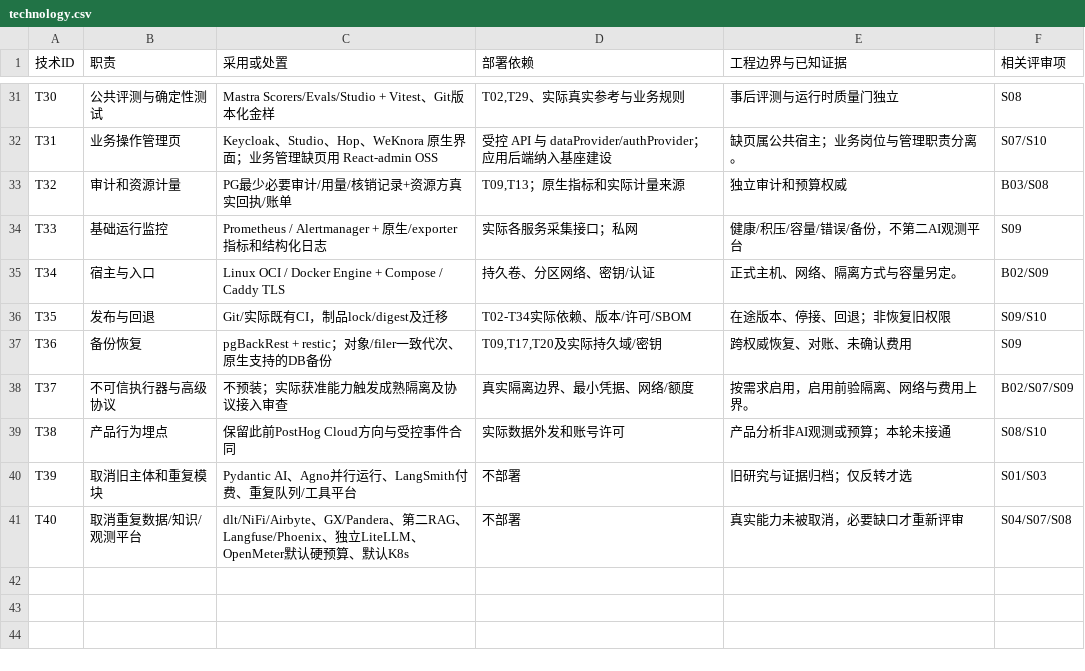
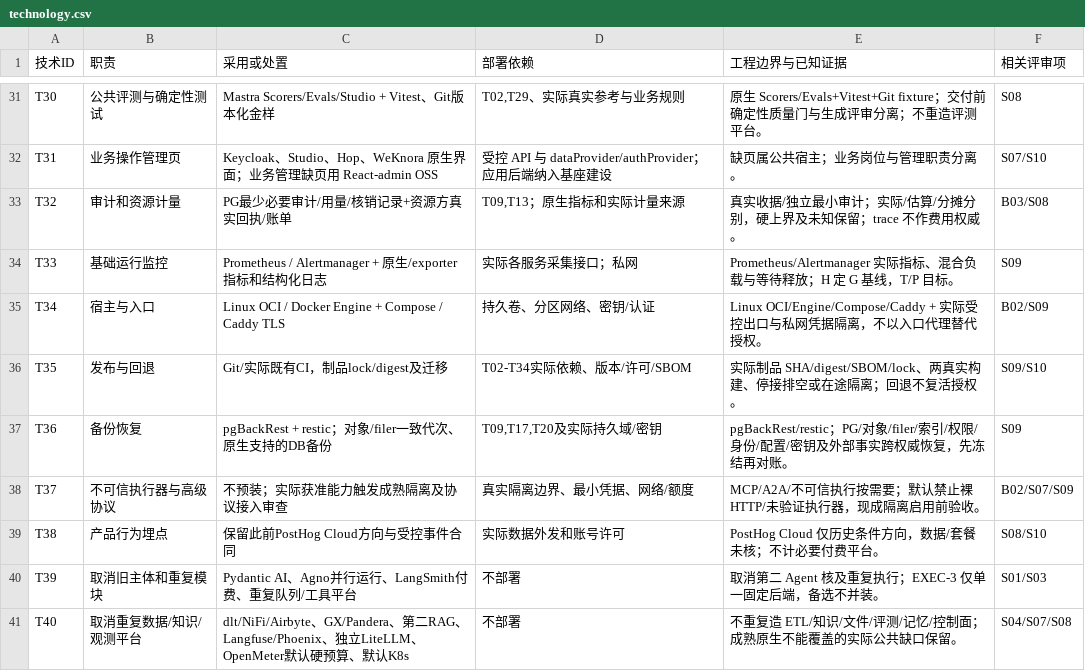
Before and after one commit to zhuquanwei111/mingjing---agent, a CSV file: docs/designs/architecture-final/technology.csv, drawn as a sheet; only a part is shown, gaps mark what is left out; the diff covers the shown part only; the diff names each change by its address in the sheet, - before the commit and + after, or states it on an @@ line.

```diff
--- a/docs/designs/architecture-final/technology.csv
+++ b/docs/designs/architecture-final/technology.csv
-E31 (工程边界与已知证据): 事后评测与运行时质量门独立
+E31 (工程边界与已知证据): 原生 Scorers/Evals+Vitest+Git fixture；交付前确定性质量门与生成评审分离；不重造评测平台。
-E33 (工程边界与已知证据): 独立审计和预算权威
+E33 (工程边界与已知证据): 真实收据/独立最小审计；实际/估算/分摊分别，硬上界及未知保留；trace 不作费用权威。
-E34 (工程边界与已知证据): 健康/积压/容量/错误/备份，不第二AI观测平台
+E34 (工程边界与已知证据): Prometheus/Alertmanager 实际指标、混合负载与等待释放；H 定 G 基线，T/P 目标。
-E35 (工程边界与已知证据): 正式主机、网络、隔离方式与容量另定。
+E35 (工程边界与已知证据): Linux OCI/Engine/Compose/Caddy + 实际受控出口与私网凭据隔离，不以入口代理替代授权。
-E36 (工程边界与已知证据): 在途版本、停接、回退；非恢复旧权限
+E36 (工程边界与已知证据): 实际制品 SHA/digest/SBOM/lock、两真实构建、停接排空或在途隔离；回退不复活授权。
-E37 (工程边界与已知证据): 跨权威恢复、对账、未确认费用
+E37 (工程边界与已知证据): pgBackRest/restic；PG/对象/filer/索引/权限/身份/配置/密钥及外部事实跨权威恢复，先冻结再对账。
-E38 (工程边界与已知证据): 按需求启用，启用前验隔离、网络与费用上界。
+E38 (工程边界与已知证据): MCP/A2A/不可信执行按需要；默认禁止裸 HTTP/未验证执行器，现成隔离启用前验收。
-E39 (工程边界与已知证据): 产品分析非AI观测或预算；本轮未接通
+E39 (工程边界与已知证据): PostHog Cloud 仅历史条件方向，数据/套餐未核；不计必要付费平台。
-E40 (工程边界与已知证据): 旧研究与证据归档；仅反转才选
+E40 (工程边界与已知证据): 取消第二 Agent 核及重复执行；EXEC-3 仅单一固定后端，备选不并装。
-E41 (工程边界与已知证据): 真实能力未被取消，必要缺口才重新评审
+E41 (工程边界与已知证据): 不重复造 ETL/知识/文件/评测/记忆/控制面；成熟原生不能覆盖的实际公共缺口保留。
```
Also changed, not shown: 20 edited cells elsewhere in this file, docs/designs/architecture-final/reuse.csv, docs/requirements/final-architecture-mapping.csv, 7 other files.
